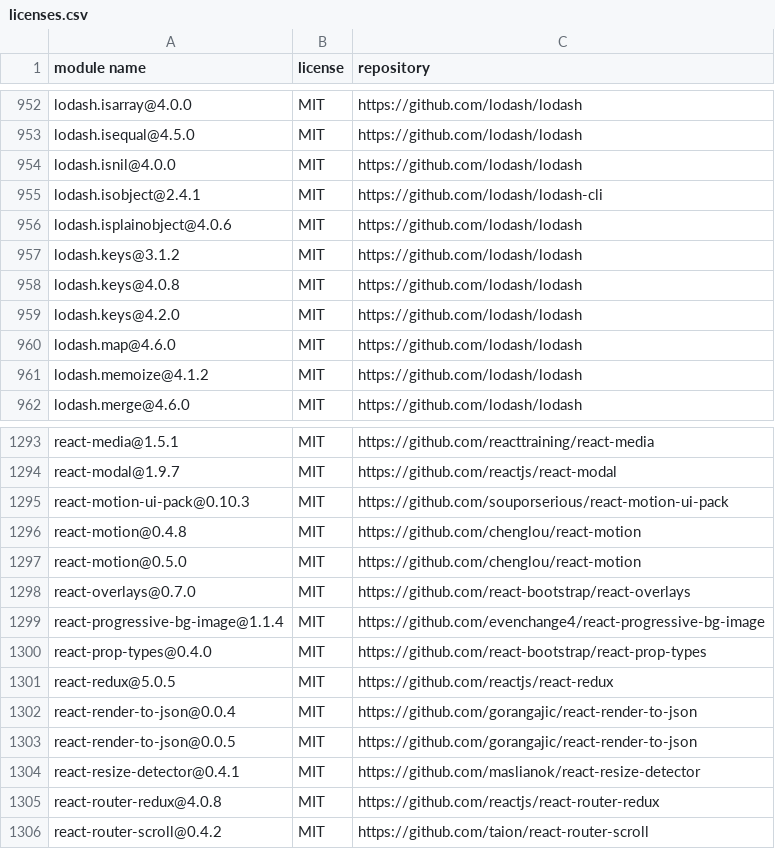
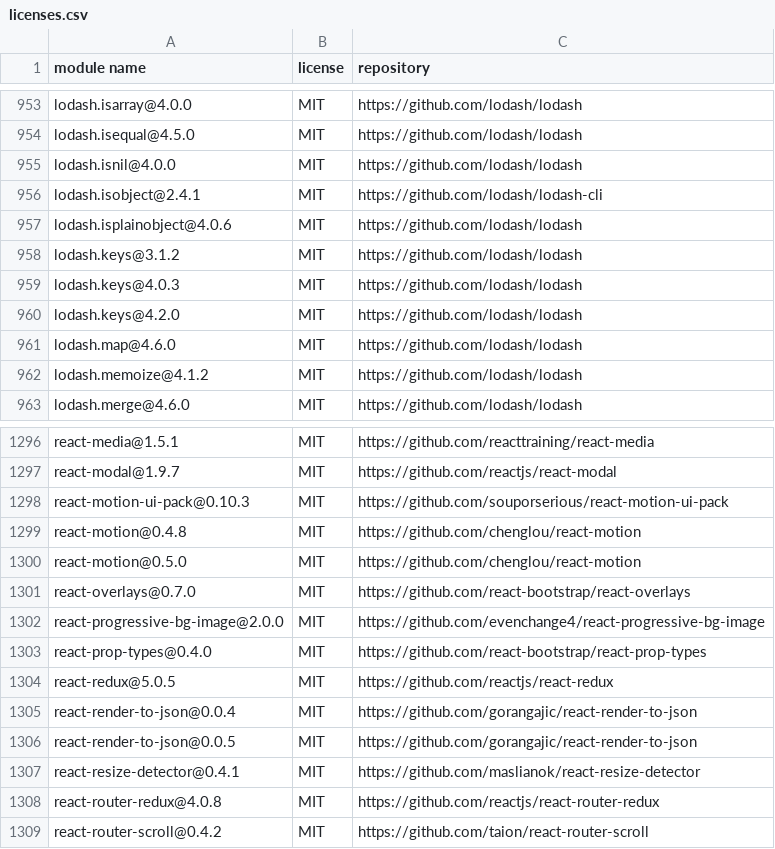
Before and after one commit to MCS-Lite/mcs-lite, a CSV file: docs/licenses.csv, drawn as a sheet; only a part is shown, gaps mark what is left out; the diff covers the shown part only.

```diff
--- a/docs/licenses.csv
+++ b/docs/licenses.csv
@@ -957,3 +958,3 @@
 "lodash.keys@3.1.2","MIT","https://github.com/lodash/lodash"
-"lodash.keys@4.0.8","MIT","https://github.com/lodash/lodash"
+"lodash.keys@4.0.3","MIT","https://github.com/lodash/lodash"
 "lodash.keys@4.2.0","MIT","https://github.com/lodash/lodash"
@@ -1298,3 +1301,3 @@
 "react-overlays@0.7.0","MIT","https://github.com/react-bootstrap/react-overlays"
-"react-progressive-bg-image@1.1.4","MIT","https://github.com/evenchange4/react-progressive-bg-image"
+"react-progressive-bg-image@2.0.0","MIT","https://github.com/evenchange4/react-progressive-bg-image"
 "react-prop-types@0.4.0","MIT","https://github.com/react-bootstrap/react-prop-types"
```
Also changed, not shown: 5 added rows elsewhere in this file, 5 other files.
